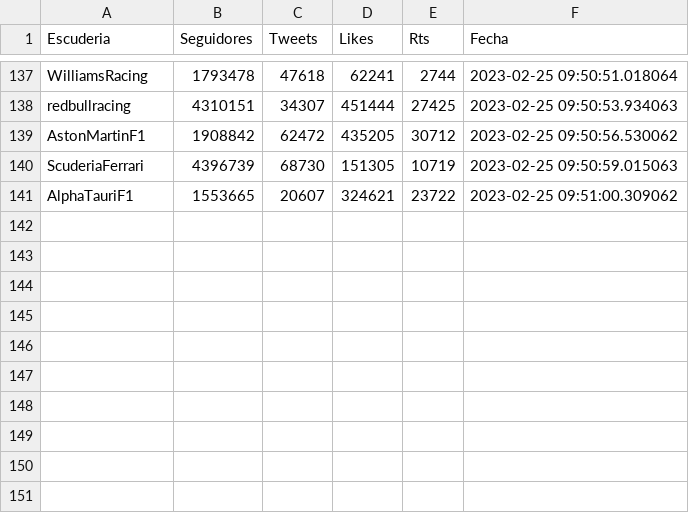
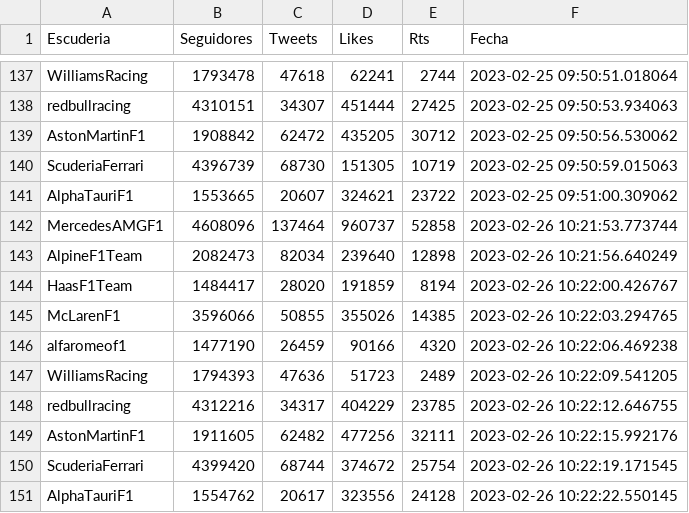
Before and after one commit to ivamorgra/TFG-F1, a CSV file: datasets/followers.csv, drawn as a sheet; only a part is shown, gaps mark what is left out.

```diff
--- a/datasets/followers.csv
+++ b/datasets/followers.csv
@@ -141 +141,11 @@ ScuderiaFerrari,4396739,68730,151305,10719,2023-02-25 09:50:59.015063
 AlphaTauriF1,1553665,20607,324621,23722,2023-02-25 09:51:00.309062
+MercedesAMGF1,4608096,137464,960737,52858,2023-02-26 10:21:53.773744
+AlpineF1Team,2082473,82034,239640,12898,2023-02-26 10:21:56.640249
+HaasF1Team,1484417,28020,191859,8194,2023-02-26 10:22:00.426767
+McLarenF1,3596066,50855,355026,14385,2023-02-26 10:22:03.294765
+alfaromeof1,1477190,26459,90166,4320,2023-02-26 10:22:06.469238
+WilliamsRacing,1794393,47636,51723,2489,2023-02-26 10:22:09.541205
+redbullracing,4312216,34317,404229,23785,2023-02-26 10:22:12.646755
+AstonMartinF1,1911605,62482,477256,32111,2023-02-26 10:22:15.992176
+ScuderiaFerrari,4399420,68744,374672,25754,2023-02-26 10:22:19.171545
+AlphaTauriF1,1554762,20617,323556,24128,2023-02-26 10:22:22.550145
```
Also changed, not shown: 5 other files.
